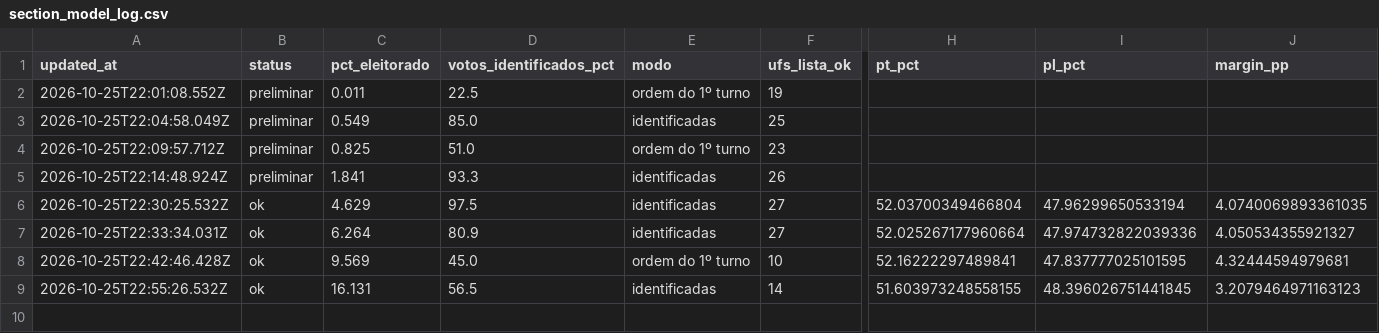
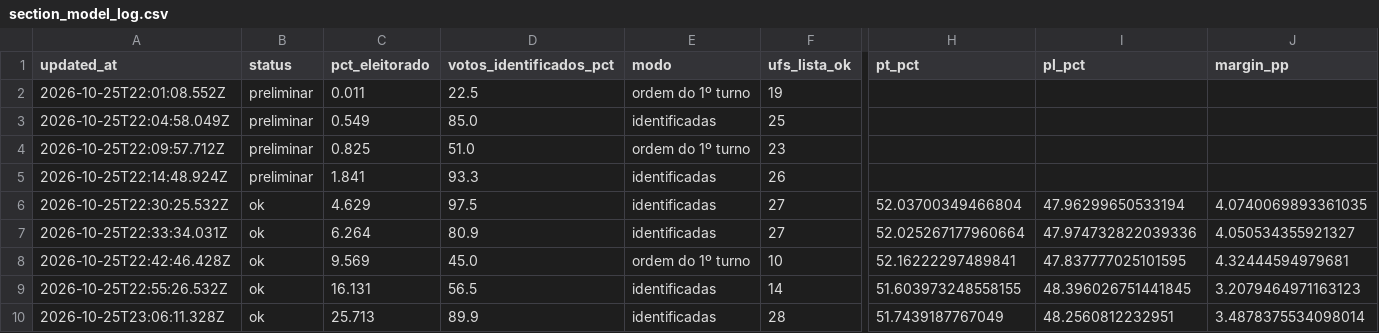
Before and after one commit to msallum/agulha-2026, a CSV file: section_model_log.csv, drawn as a sheet; only a part is shown, gaps mark what is left out; rows hold the shown columns only; the diff names each change by its address in the sheet, - before the commit and + after, or states it on an @@ line.

```diff
--- a/section_model_log.csv
+++ b/section_model_log.csv
+row 10: 2026-10-25T23:06:11.328Z | ok | 25.713 | 89.9 | identificadas | 28 | 51.7439187767049 | 48.2560812232951 | 3.4878375534098014
```
Also changed, not shown: 2 other files.
